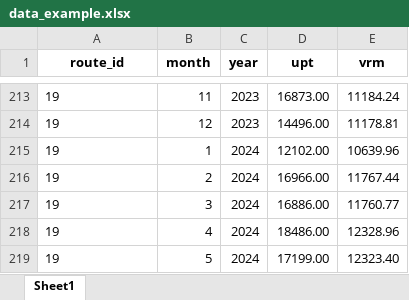
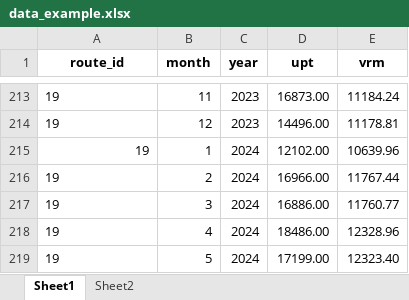
Before and after one commit to KamrynMansfield/TRiP_app, an Excel workbook: data/data_example.xlsx, sheet Sheet1, drawn as a sheet; only a part is shown, gaps mark what is left out; values as stored, in another font and other column widths than the file's, no borders; the diff names each change by its address in the sheet, - before the commit and + after, or states it on an @@ line.

```diff
--- a/data/data_example.xlsx (sheet Sheet1)
+++ b/data/data_example.xlsx (sheet Sheet1)
+sheet tab: Sheet2
-A215 alignment: left
+A215 alignment: right
```
Also changed, not shown: charts or pictures, 5 other files.
